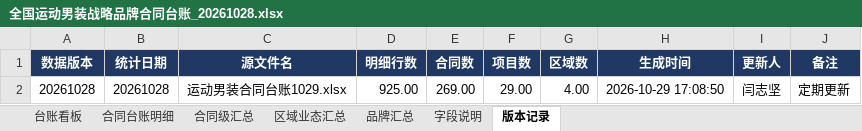
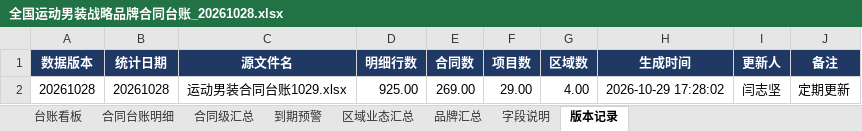
Before and after one commit to Pjaaden/GrandJOY, an Excel workbook: 04-buddy任务/buddy-20261029-战略台账/产出/全国运动男装战略品牌合同台账_20261028.xlsx, sheet 版本记录, drawn as a sheet; values as stored, in another font and other column widths than the file's, no borders; the diff names each change by its address in the sheet, - before the commit and + after, or states it on an @@ line.

```diff
--- a/04-buddy任务/buddy-20261029-战略台账/产出/全国运动男装战略品牌合同台账_20261028.xlsx (sheet 版本记录)
+++ b/04-buddy任务/buddy-20261029-战略台账/产出/全国运动男装战略品牌合同台账_20261028.xlsx (sheet 版本记录)
+sheet tab: 到期预警
-H2 (生成时间): 2026-10-29 17:08:50
+H2 (生成时间): 2026-10-29 17:28:02
```
Also changed, not shown: sheet 字段说明, sheet 合同级汇总, sheet 台账看板, 9 other files.
